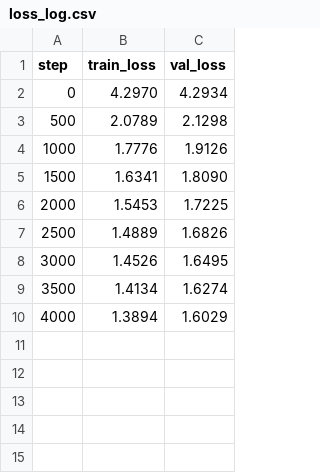
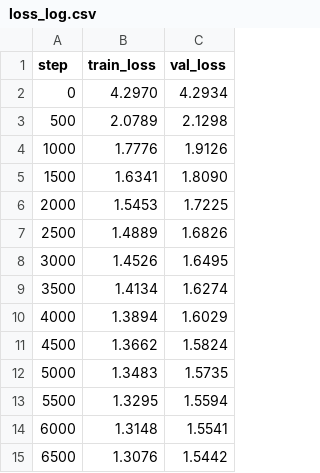
Before and after one commit to RoshaniPawar16/gpt-from-scratch, a CSV file: loss_log.csv, drawn as a sheet; the diff names each change by its address in the sheet, - before the commit and + after, or states it on an @@ line.

```diff
--- a/loss_log.csv
+++ b/loss_log.csv
+row 11: 4500 | 1.3662 | 1.5824
+row 12: 5000 | 1.3483 | 1.5735
+row 13: 5500 | 1.3295 | 1.5594
+row 14: 6000 | 1.3148 | 1.5541
+row 15: 6500 | 1.3076 | 1.5442
```
Also changed, not shown: 2 other files.
